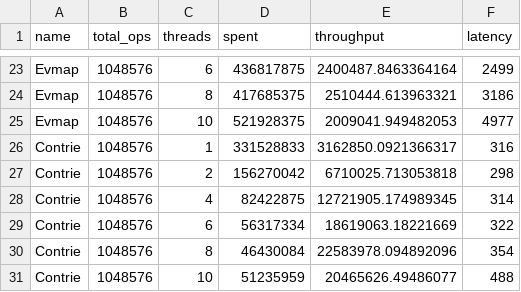
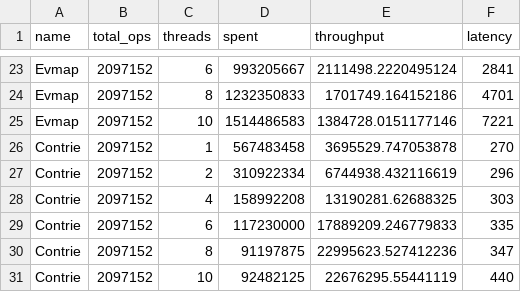
Before and after one commit to xacrimon/conc-map-bench, a CSV file: results/Exchange.std.csv, drawn as a sheet; only a part is shown, gaps mark what is left out; the diff covers the shown part only; the diff names each change by its address in the sheet, - before the commit and + after, or states it on an @@ line.

```diff
--- a/results/Exchange.std.csv
+++ b/results/Exchange.std.csv
-B23:B31 (total_ops): 1048576
+B23:B31 (total_ops): 2097152
-D23 (spent): 436817875
+D23 (spent): 993205667
-E23 (throughput): 2400487.8463364164
+E23 (throughput): 2111498.2220495124
-F23 (latency): 2499
+F23 (latency): 2841
-D24 (spent): 417685375
+D24 (spent): 1232350833
-E24 (throughput): 2510444.613963321
+E24 (throughput): 1701749.164152186
-F24 (latency): 3186
+F24 (latency): 4701
-D25 (spent): 521928375
+D25 (spent): 1514486583
-E25 (throughput): 2009041.949482053
+E25 (throughput): 1384728.0151177146
-F25 (latency): 4977
+F25 (latency): 7221
-D26 (spent): 331528833
+D26 (spent): 567483458
-E26 (throughput): 3162850.0921366317
+E26 (throughput): 3695529.747053878
-F26 (latency): 316
+F26 (latency): 270
-D27 (spent): 156270042
+D27 (spent): 310922334
-E27 (throughput): 6710025.713053818
+E27 (throughput): 6744938.432116619
-F27 (latency): 298
+F27 (latency): 296
-D28 (spent): 82422875
+D28 (spent): 158992208
-E28 (throughput): 12721905.174989345
+E28 (throughput): 13190281.62688325
-F28 (latency): 314
+F28 (latency): 303
-D29 (spent): 56317334
+D29 (spent): 117230000
-E29 (throughput): 18619063.18221669
+E29 (throughput): 17889209.246779833
-F29 (latency): 322
+F29 (latency): 335
-D30 (spent): 46430084
+D30 (spent): 91197875
-E30 (throughput): 22583978.094892096
+E30 (throughput): 22995623.527412236
-F30 (latency): 354
+F30 (latency): 347
-D31 (spent): 51235959
+D31 (spent): 92482125
-E31 (throughput): 20465626.49486077
+E31 (throughput): 22676295.55441119
-F31 (latency): 488
+F31 (latency): 440
```
Also changed, not shown: 83 edited cells elsewhere in this file, results/Exchange.ahash.csv, results/ReadHeavy.ahash.csv, 20 other files.
